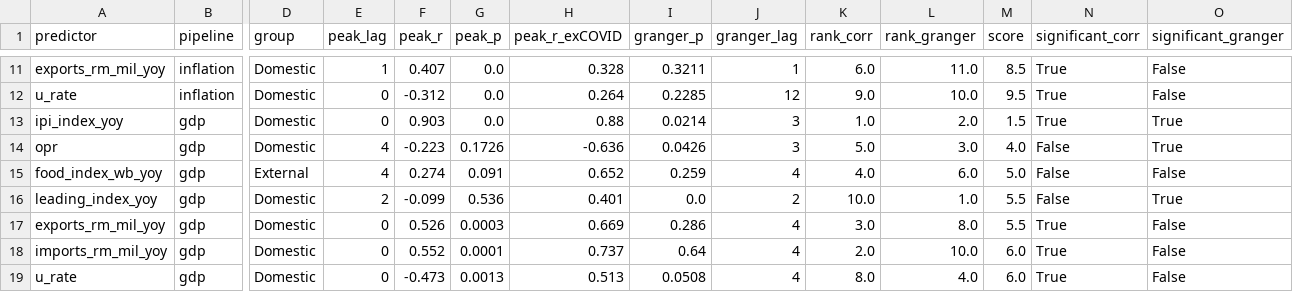
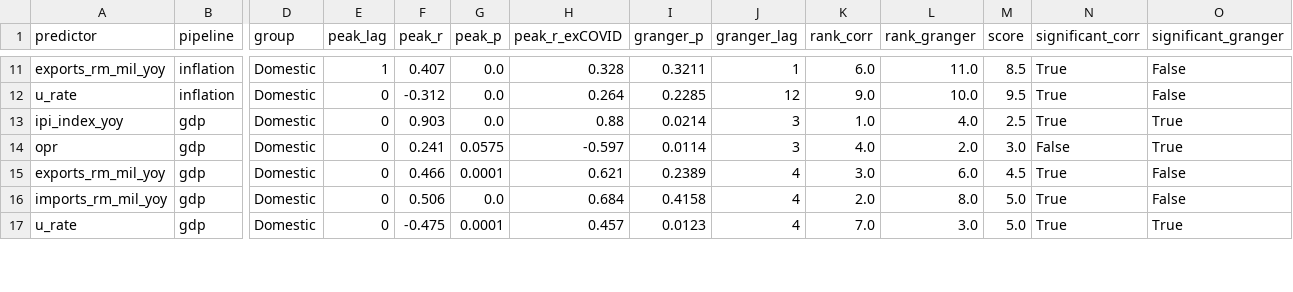
Before and after one commit to farah-aleya/m-econ, a CSV file: processed/top_predictors.csv, drawn as a sheet; only a part is shown, gaps mark what is left out; removed rows and columns are numbered as before the commit, all else as after; rows hold the shown columns only; the diff covers the shown part only; the diff names each change by its address in the sheet, - before the commit and + after, or states it on an @@ line.

```diff
--- a/processed/top_predictors.csv
+++ b/processed/top_predictors.csv
-L13 (rank_granger): 2.0
+L13 (rank_granger): 4.0
-M13 (score): 1.5
+M13 (score): 2.5
-E14 (peak_lag): 4
+E14 (peak_lag): 0
-F14 (peak_r): -0.223
+F14 (peak_r): 0.241
-G14 (peak_p): 0.1726
+G14 (peak_p): 0.0575
-H14 (peak_r_exCOVID): -0.636
+H14 (peak_r_exCOVID): -0.597
-I14 (granger_p): 0.0426
+I14 (granger_p): 0.0114
-K14 (rank_corr): 5.0
+K14 (rank_corr): 4.0
-L14 (rank_granger): 3.0
+L14 (rank_granger): 2.0
-M14 (score): 4.0
+M14 (score): 3.0
-row 15: food_index_wb_yoy | gdp | External | 4 | 0.274 | 0.091 | 0.652 | 0.259 | 4 | 4.0 | 6.0 | 5.0 | False | False
-row 16: leading_index_yoy | gdp | Domestic | 2 | -0.099 | 0.536 | 0.401 | 0.0 | 2 | 10.0 | 1.0 | 5.5 | False | True
-F15 (peak_r): 0.526
+F15 (peak_r): 0.466
-G15 (peak_p): 0.0003
+G15 (peak_p): 0.0001
-H15 (peak_r_exCOVID): 0.669
+H15 (peak_r_exCOVID): 0.621
-I15 (granger_p): 0.286
+I15 (granger_p): 0.2389
-L15 (rank_granger): 8.0
+L15 (rank_granger): 6.0
-M15 (score): 5.5
+M15 (score): 4.5
-F16 (peak_r): 0.552
+F16 (peak_r): 0.506
-G16 (peak_p): 0.0001
+G16 (peak_p): 0.0
-H16 (peak_r_exCOVID): 0.737
+H16 (peak_r_exCOVID): 0.684
-I16 (granger_p): 0.64
+I16 (granger_p): 0.4158
-L16 (rank_granger): 10.0
+L16 (rank_granger): 8.0
-M16:M17 (score): 6.0
+M16:M17 (score): 5.0
-F17 (peak_r): -0.473
+F17 (peak_r): -0.475
-G17 (peak_p): 0.0013
+G17 (peak_p): 0.0001
-H17 (peak_r_exCOVID): 0.513
+H17 (peak_r_exCOVID): 0.457
-I17 (granger_p): 0.0508
+I17 (granger_p): 0.0123
-K17 (rank_corr): 8.0
+K17 (rank_corr): 7.0
-L17 (rank_granger): 4.0
+L17 (rank_granger): 3.0
-O17 (significant_granger): False
+O17 (significant_granger): True
```
Also changed, not shown: 4 added rows, 2 removed rows and 17 edited cells elsewhere in this file, processed/corr_lagged_gdp.csv, processed/data_dictionary.csv, 13 other files.
